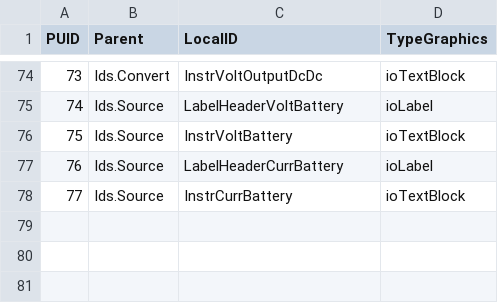
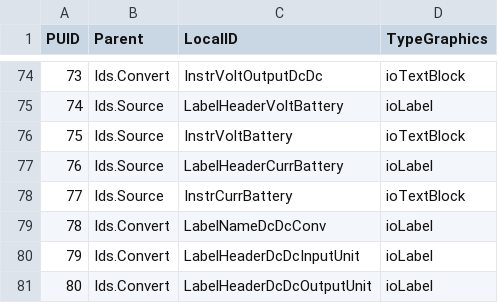
Before and after one commit to open-mar/iostudio-modules, a CSV file: Configuration/Projects/Power/Database/SystemGraphics.csv, drawn as a sheet; only a part is shown, gaps mark what is left out; the diff names each change by its address in the sheet, - before the commit and + after, or states it on an @@ line.

```diff
--- a/Configuration/Projects/Power/Database/SystemGraphics.csv
+++ b/Configuration/Projects/Power/Database/SystemGraphics.csv
+row 79: 78 | Ids.Convert | LabelNameDcDcConv | ioLabel
+row 80: 79 | Ids.Convert | LabelHeaderDcDcInputUnit | ioLabel
+row 81: 80 | Ids.Convert | LabelHeaderDcDcOutputUnit | ioLabel
```
Also changed, not shown: 6 other files.
